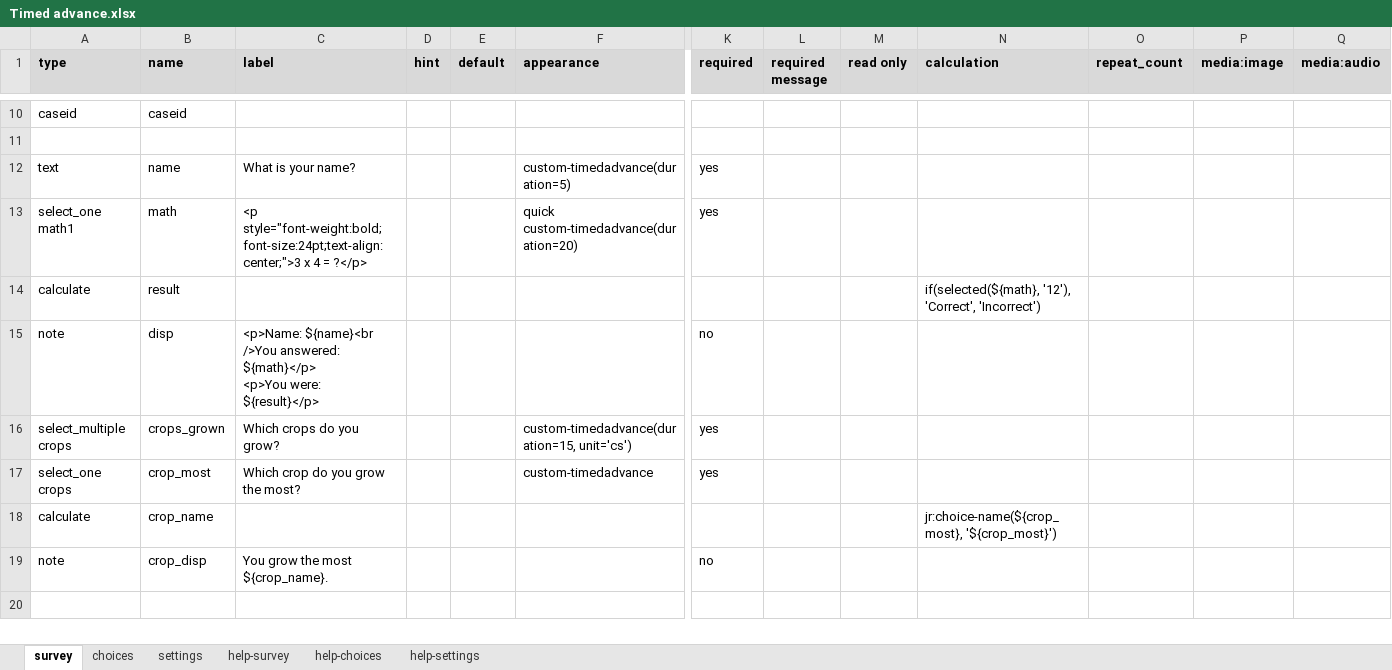
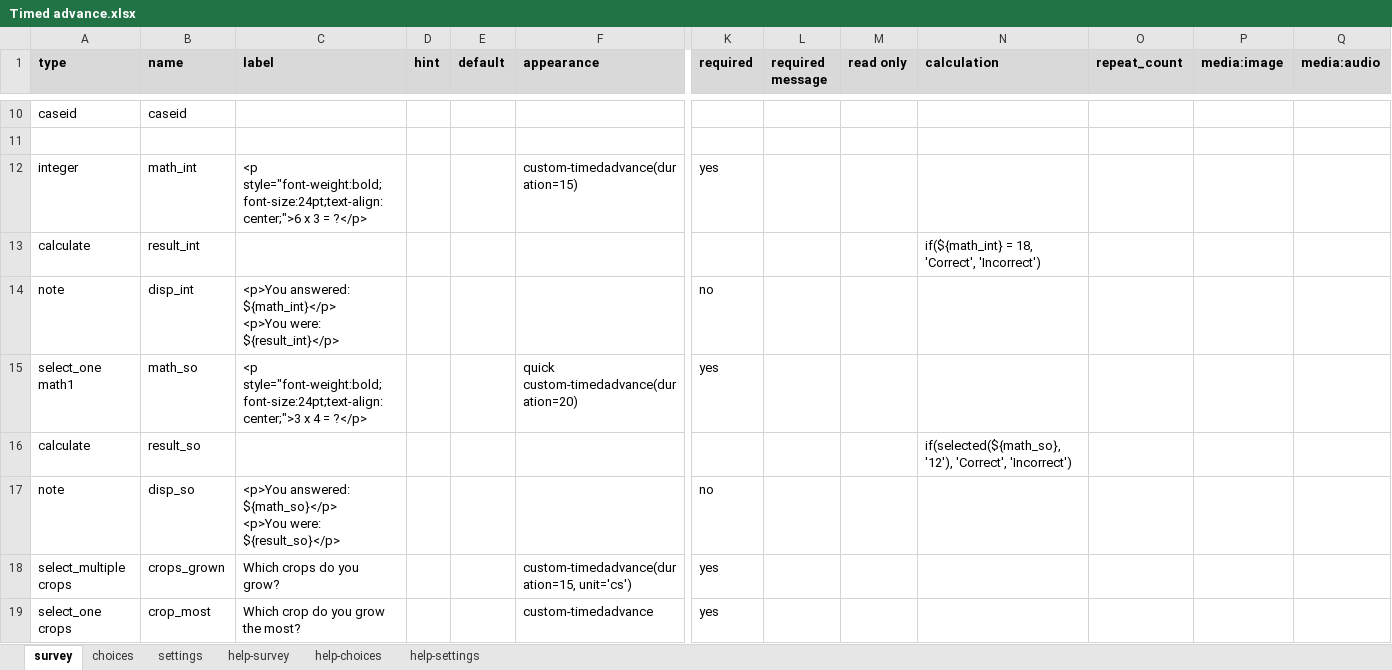
Before and after one commit to isabella232/timed-advance, an Excel workbook: extras/test-form/Timed advance.xlsx, sheet survey, drawn as a sheet; only a part is shown, gaps mark what is left out; the shorter side is filled out with more unchanged rows; values as stored, in another font and other column widths than the file's, no borders; conditional formats not drawn; removed rows and columns are numbered as before the commit, all else as after; rows hold the shown columns only; ↵ is a line break in a cell; the diff names each change by its address in the sheet, - before the commit and + after, or states it on an @@ line.

Commit message:
Updated test form and ZIP file

```diff
--- a/extras/test-form/Timed advance.xlsx (sheet survey)
+++ b/extras/test-form/Timed advance.xlsx (sheet survey)
-row 12: text | name | What is your name? |  |  | custom-timedadvance(duration=5) | yes
+row 12: integer | math_int | <p style="font-weight:bold;font-size:24pt;text-align:center;">6 x 3 = ?</p> |  |  | custom-timedadvance(duration=15) | yes
+row 13: calculate | result_int |  |  |  |  |  |  |  | if(${math_int} = 18, 'Correct', 'Incorrect')
+row 14: note | disp_int | <p>You answered: ${math_int}</p> ↵ <p>You were: ${result_int}</p> |  |  |  | no
-B15 (name): math
+B15 (name): math_so
-B16 (name): result
+B16 (name): result_so
-N16 (calculation): if(selected(${math}, '12'), 'Correct',…
+N16 (calculation): if(selected(${math_so}, '12'), 'Correct',…
-B17 (name): disp
+B17 (name): disp_so
-C17 (label): <p>Name: ${name}<br />You answered: ${math}</p> ↵ <p>You were: ${result}</p>
+C17 (label): <p>You answered: ${math_so}</p> ↵ <p>You were: ${result_so}</p>
```
Also changed, not shown: sheet settings, 1 other file.
